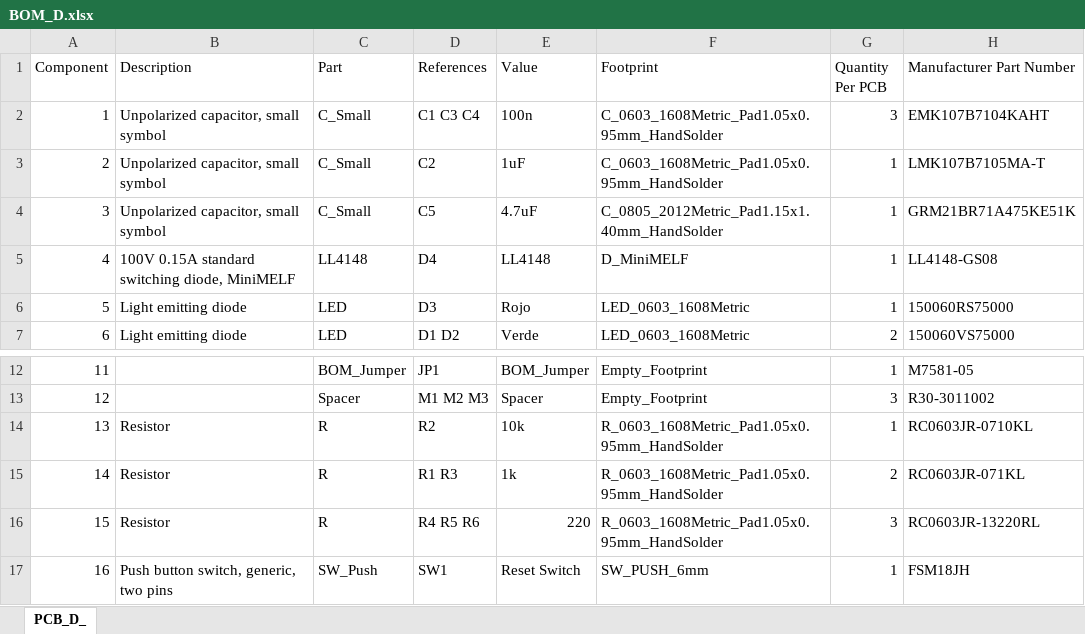
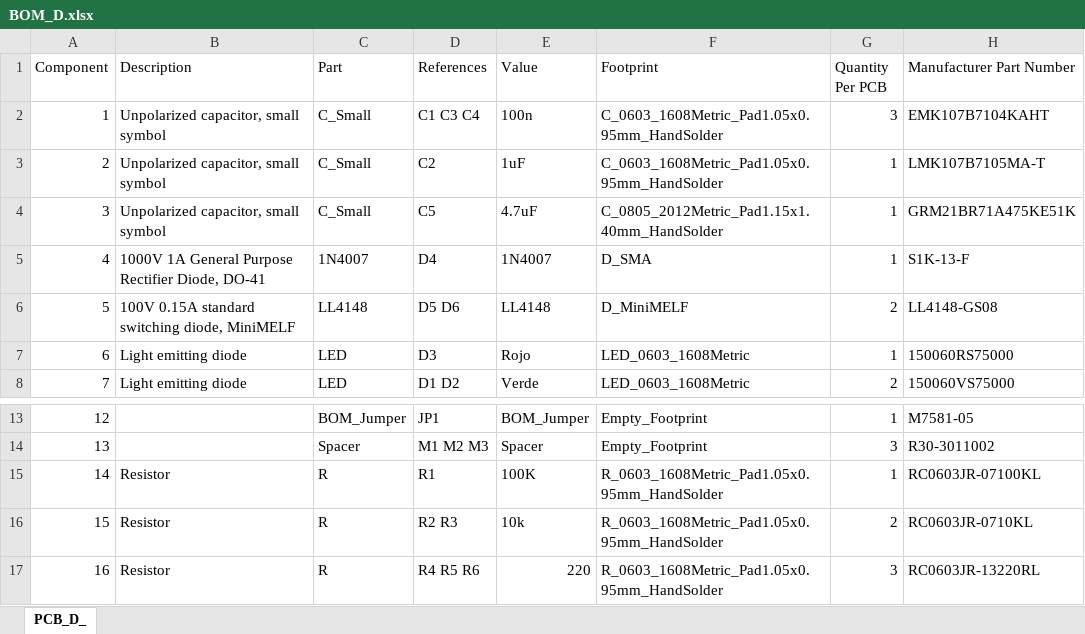
Before and after one commit to dragondgold/AtSat, an Excel workbook: Hardware/Satelite/PCB_D/BOM_D.xlsx, sheet PCB_D_, drawn as a sheet; only a part is shown, gaps mark what is left out; the shorter side is filled out with more unchanged rows; values as stored, in another font and other column widths than the file's, no borders; table styles not drawn; addresses are those after the commit; the diff names each change by its address in the sheet, - before the commit and + after, or states it on an @@ line.

```diff
--- a/Hardware/Satelite/PCB_D/BOM_D.xlsx (sheet PCB_D_)
+++ b/Hardware/Satelite/PCB_D/BOM_D.xlsx (sheet PCB_D_)
-B5 (Description): 100V 0.15A standard switching diode, MiniMELF
+B5 (Description): 1000V 1A General Purpose Rectifier Diode, DO-41
-C5 (Part): LL4148
+C5 (Part): 1N4007
-E5 (Value): LL4148
+E5 (Value): 1N4007
-F5 (Footprint): D_MiniMELF
+F5 (Footprint): D_SMA
-H5 (Manufacturer Part Number): LL4148-GS08
+H5 (Manufacturer Part Number): S1K-13-F
+row 6: 5 | 100V 0.15A standard switching diode, MiniMELF | LL4148 | D5 D6 | LL4148 | D_MiniMELF | 2 | LL4148-GS08
@@ column A (Component) renumbered from row 7 down @@
-D15 (References): R2
+D15 (References): R1
-E15 (Value): 10k
+E15 (Value): 100K
-H15 (Manufacturer Part Number): RC0603JR-0710KL
+H15 (Manufacturer Part Number): RC0603JR-07100KL
-D16 (References): R1 R3
+D16 (References): R2 R3
-E16 (Value): 1k
+E16 (Value): 10k
-H16 (Manufacturer Part Number): RC0603JR-071KL
+H16 (Manufacturer Part Number): RC0603JR-0710KL
```
Also changed, not shown: 6 other files.
